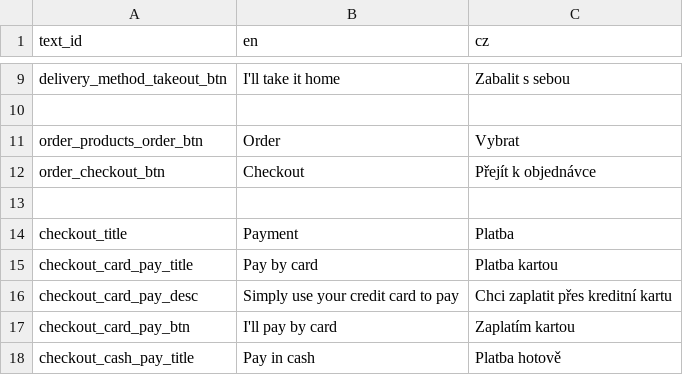
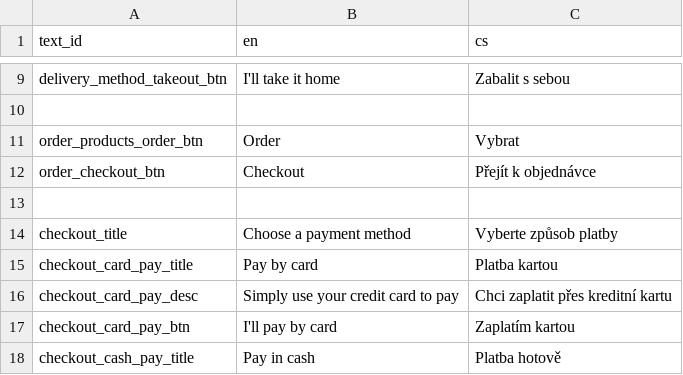
Before and after one commit to nvbach91/project-eso, a TSV file: src/js/common/lang/input.tsv, drawn as a sheet; only a part is shown, gaps mark what is left out; the diff names each change by its address in the sheet, - before the commit and + after, or states it on an @@ line.

Commit message:
added option to enable/disable payment methods now removing vietnamese diacritics on receipts by default fixed slide remove

```diff
--- a/src/js/common/lang/input.tsv
+++ b/src/js/common/lang/input.tsv
-C1: cz
+C1: cs
-B14 (en): Payment
+B14 (en): Choose a payment method
-C14 (cs): Platba
+C14 (cs): Vyberte způsob platby
```
Also changed, not shown: 13 other files.
